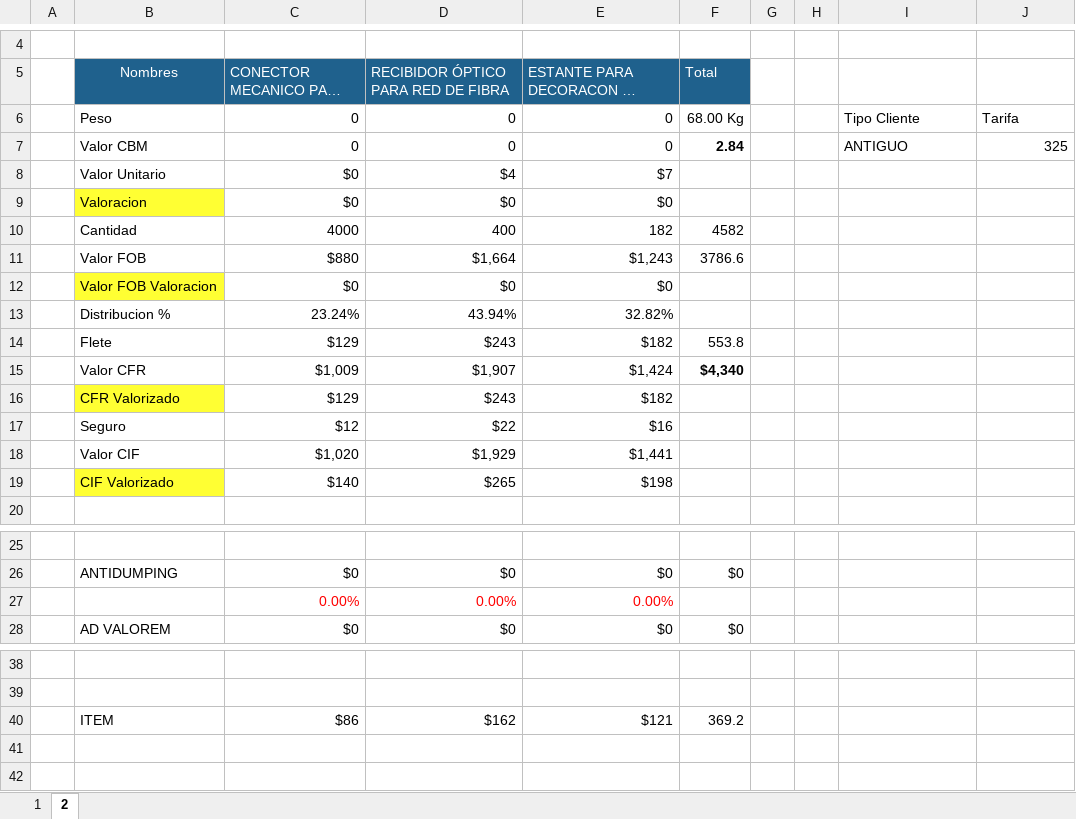
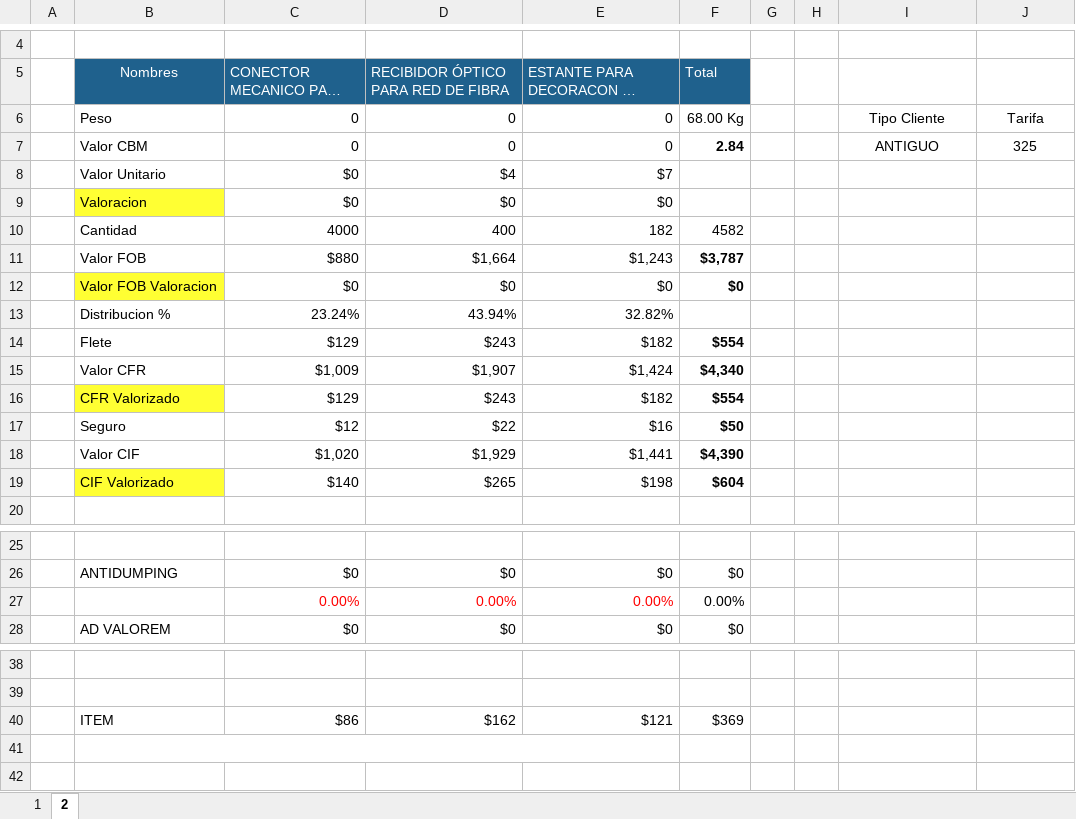
Before and after one commit to HarukaDev31/intranet_back, an Excel workbook: public/assets/downloads/CotizacionVICTOR POMIANO PICON.xlsx, sheet 2, drawn as a sheet; only a part is shown, gaps mark what is left out; long unchanged cells end in …; values as stored, in another font and other column widths than the file's, no borders; the diff names each change by its address in the sheet, - before the commit and + after, or states it on an @@ line.

```diff
--- a/public/assets/downloads/CotizacionVICTOR POMIANO PICON.xlsx (sheet 2)
+++ b/public/assets/downloads/CotizacionVICTOR POMIANO PICON.xlsx (sheet 2)
-I6:J6 alignment: left
+I6:J6 alignment: center
-I7 alignment: left
+I7 alignment: center
-J7 alignment: right
+J7 alignment: center
-F11 (Total): 3786.6
+F11 (Total): $3,787
-F11 bold: off
+F11 bold: on
-F12 (Total): (empty)
+F12 (Total): $0
-F14 (Total): 553.8
+F14 (Total): $554
-F14 bold: off
+F14 bold: on
-F16 (Total): (empty)
+F16 (Total): $554
-F17 (Total): (empty)
+F17 (Total): $50
-F18 (Total): (empty)
+F18 (Total): $4,390
-F19 (Total): (empty)
+F19 (Total): $604
-F27 (Total): (empty)
+F27 (Total): 0.00%
-F40 (Total): 369.2
+F40 (Total): $369
+B41:E41 merged
```
Also changed, not shown: sheet 1, charts or pictures, public/assets/downloads/CotizacionFREDDY RAMIREZ FLORES.xlsx, public/assets/downloads/CotizacionJAIME RAFAEL CHINCHAY RUBIO.xlsx, 29 other files.
